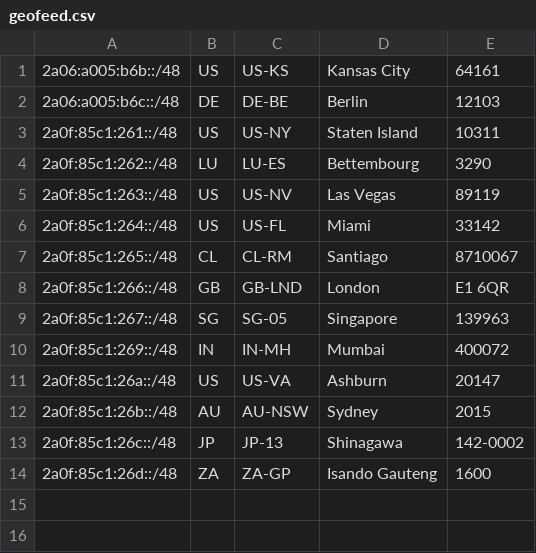
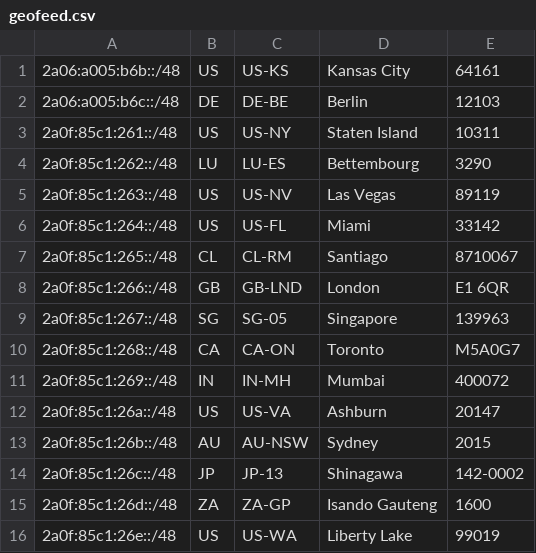
Before and after one commit to Tyler-OBrien/personal_website, a CSV file: static/geofeed.csv, drawn as a sheet.

Commit message:
Update GeoFeed

```diff
--- a/static/geofeed.csv
+++ b/static/geofeed.csv
@@ -9,2 +9,3 @@
 2a0f:85c1:267::/48,SG,SG-05,Singapore,139963
+2a0f:85c1:268::/48,CA,CA-ON,Toronto,M5A0G7
 2a0f:85c1:269::/48,IN,IN-MH,Mumbai,400072
@@ -14 +15,2 @@
 2a0f:85c1:26d::/48,ZA,ZA-GP,Isando Gauteng,1600
+2a0f:85c1:26e::/48,US,US-WA,Liberty Lake,99019
```
